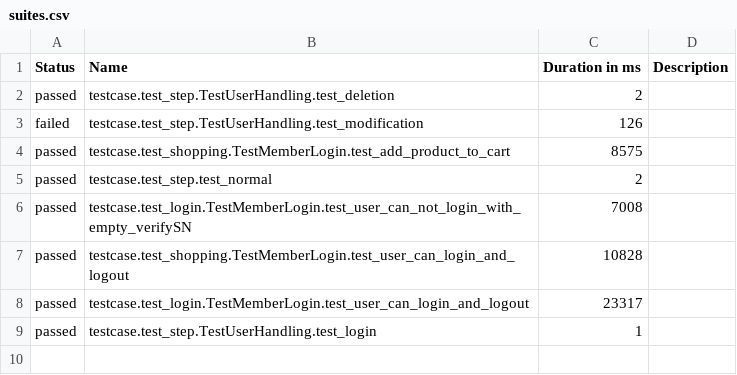
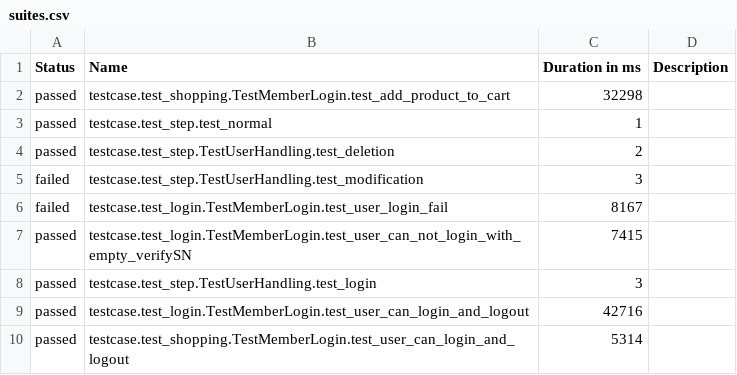
Before and after one commit to tainenko/Selene-Pytest-Allure-E2E_Framework, a CSV file: allure-report/data/suites.csv, drawn as a sheet.

Commit message:
Added attach-fail-screenshot fixture

```diff
--- a/allure-report/data/suites.csv
+++ b/allure-report/data/suites.csv
@@ -1,9 +1,10 @@
 "Status","Name","Duration in ms","Description"
+"passed","testcase.test_shopping.TestMemberLogin.test_add_product_to_cart","32298",""
+"passed","testcase.test_step.test_normal","1",""
 "passed","testcase.test_step.TestUserHandling.test_deletion","2",""
-"failed","testcase.test_step.TestUserHandling.test_modification","126",""
-"passed","testcase.test_shopping.TestMemberLogin.test_add_product_to_cart","8575",""
-"passed","testcase.test_step.test_normal","2",""
-"passed","testcase.test_login.TestMemberLogin.test_user_can_not_login_with_empty_verifySN","7008",""
-"passed","testcase.test_shopping.TestMemberLogin.test_user_can_login_and_logout","10828",""
-"passed","testcase.test_login.TestMemberLogin.test_user_can_login_and_logout","23317",""
-"passed","testcase.test_step.TestUserHandling.test_login","1",""
+"failed","testcase.test_step.TestUserHandling.test_modification","3",""
+"failed","testcase.test_login.TestMemberLogin.test_user_login_fail","8167",""
+"passed","testcase.test_login.TestMemberLogin.test_user_can_not_login_with_empty_verifySN","7415",""
+"passed","testcase.test_step.TestUserHandling.test_login","3",""
+"passed","testcase.test_login.TestMemberLogin.test_user_can_login_and_logout","42716",""
+"passed","testcase.test_shopping.TestMemberLogin.test_user_can_login_and_logout","5314",""
```
Also changed, not shown: allure-report/data/behaviors.csv, 56 other files.
